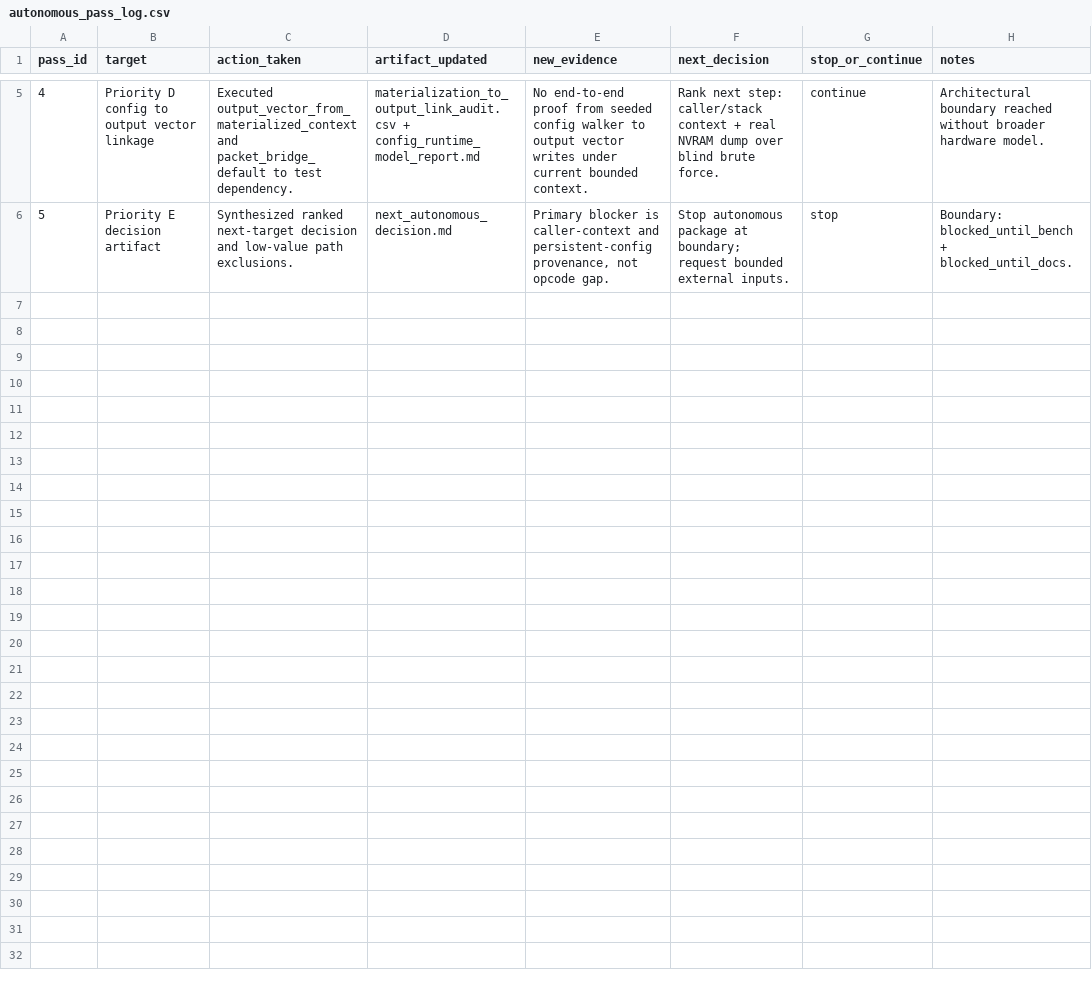
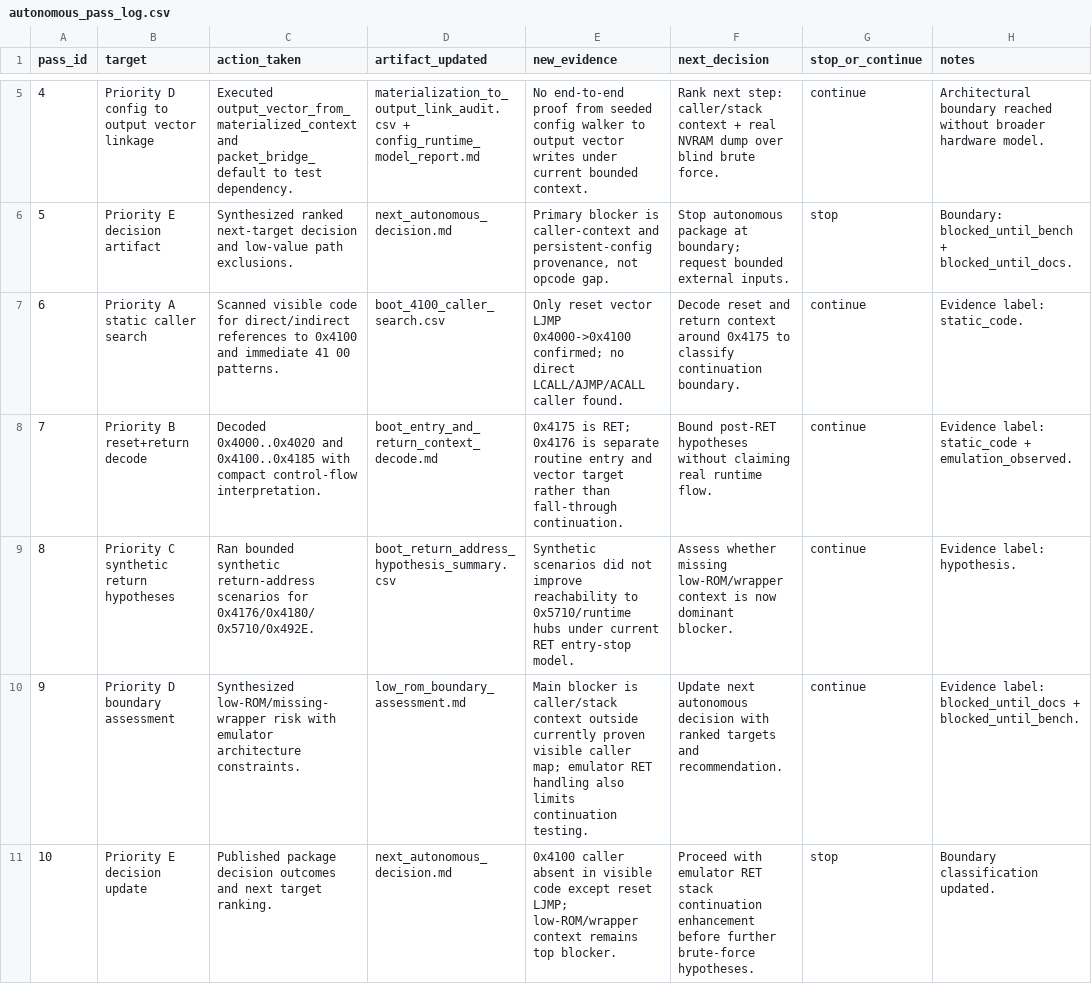
Before and after one commit to lixoisnip/Ppkp, a CSV file: docs/emulator/autonomous_pass_log.csv, drawn as a sheet; only a part is shown, gaps mark what is left out.

Commit message:
Add autonomous 0x4100 caller-boundary reconstruction artifacts

```diff
--- a/docs/emulator/autonomous_pass_log.csv
+++ b/docs/emulator/autonomous_pass_log.csv
@@ -6 +6,6 @@ pass_id,target,action_taken,artifact_updated,new_evidence,next_decision,stop_or_
 5,Priority E decision artifact,Synthesized ranked next-target decision and low-value path exclusions.,next_autonomous_decision.md,"Primary blocker is caller-context and persistent-config provenance, not opcode gap.",Stop autonomous package at boundary; request bounded external inputs.,stop,Boundary: blocked_until_bench + blocked_until_docs.
+6,Priority A static caller search,Scanned visible code for direct/indirect references to 0x4100 and immediate 41 00 patterns.,boot_4100_caller_search.csv,Only reset vector LJMP 0x4000->0x4100 confirmed; no direct LCALL/AJMP/ACALL caller found.,Decode reset and return context around 0x4175 to classify continuation boundary.,continue,Evidence label: static_code.
+7,Priority B reset+return decode,Decoded 0x4000..0x4020 and 0x4100..0x4185 with compact control-flow interpretation.,boot_entry_and_return_context_decode.md,0x4175 is RET; 0x4176 is separate routine entry and vector target rather than fall-through continuation.,Bound post-RET hypotheses without claiming real runtime flow.,continue,Evidence label: static_code + emulation_observed.
+8,Priority C synthetic return hypotheses,Ran bounded synthetic return-address scenarios for 0x4176/0x4180/0x5710/0x492E.,boot_return_address_hypothesis_summary.csv,Synthetic scenarios did not improve reachability to 0x5710/runtime hubs under current RET entry-stop model.,Assess whether missing low-ROM/wrapper context is now dominant blocker.,continue,Evidence label: hypothesis.
+9,Priority D boundary assessment,Synthesized low-ROM/missing-wrapper risk with emulator architecture constraints.,low_rom_boundary_assessment.md,Main blocker is caller/stack context outside currently proven visible caller map; emulator RET handling also limits continuation testing.,Update next autonomous decision with ranked targets and recommendation.,continue,Evidence label: blocked_until_docs + blocked_until_bench.
+10,Priority E decision update,Published package decision outcomes and next target ranking.,next_autonomous_decision.md,0x4100 caller absent in visible code except reset LJMP; low-ROM/wrapper context remains top blocker.,Proceed with emulator RET stack continuation enhancement before further brute-force hypotheses.,stop,Boundary classification updated.
```
Also changed, not shown: 5 other files.
